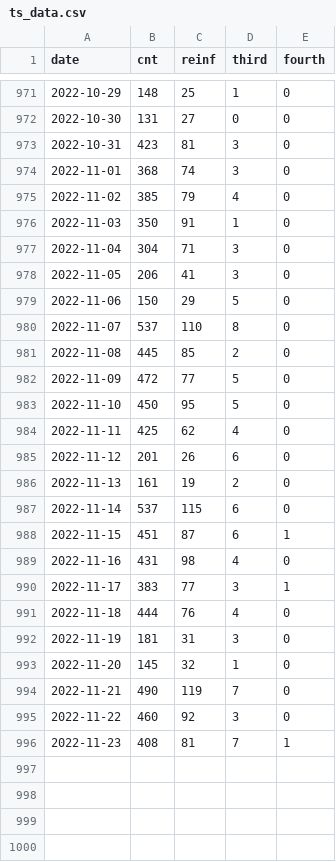
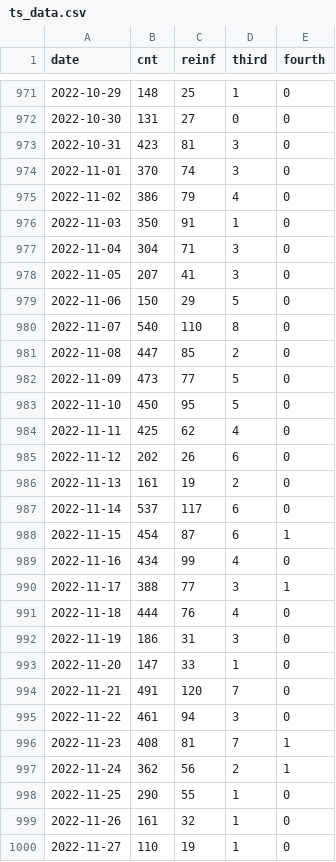
Before and after one commit to SACEMA/reinfectionsBelinda, a CSV file: data/ts_data.csv, drawn as a sheet; only a part is shown, gaps mark what is left out; the diff covers the shown part only.

Commit message:
Updated ts data

```diff
--- a/data/ts_data.csv
+++ b/data/ts_data.csv
@@ -973,24 +973,28 @@
 2022-10-31,423,81,3,0
-2022-11-01,368,74,3,0
-2022-11-02,385,79,4,0
+2022-11-01,370,74,3,0
+2022-11-02,386,79,4,0
 2022-11-03,350,91,1,0
 2022-11-04,304,71,3,0
-2022-11-05,206,41,3,0
+2022-11-05,207,41,3,0
 2022-11-06,150,29,5,0
-2022-11-07,537,110,8,0
-2022-11-08,445,85,2,0
-2022-11-09,472,77,5,0
+2022-11-07,540,110,8,0
+2022-11-08,447,85,2,0
+2022-11-09,473,77,5,0
 2022-11-10,450,95,5,0
 2022-11-11,425,62,4,0
-2022-11-12,201,26,6,0
+2022-11-12,202,26,6,0
 2022-11-13,161,19,2,0
-2022-11-14,537,115,6,0
-2022-11-15,451,87,6,1
-2022-11-16,431,98,4,0
-2022-11-17,383,77,3,1
+2022-11-14,537,117,6,0
+2022-11-15,454,87,6,1
+2022-11-16,434,99,4,0
+2022-11-17,388,77,3,1
 2022-11-18,444,76,4,0
-2022-11-19,181,31,3,0
-2022-11-20,145,32,1,0
-2022-11-21,490,119,7,0
-2022-11-22,460,92,3,0
+2022-11-19,186,31,3,0
+2022-11-20,147,33,1,0
+2022-11-21,491,120,7,0
+2022-11-22,461,94,3,0
 2022-11-23,408,81,7,1
+2022-11-24,362,56,2,1
+2022-11-25,290,55,1,0
+2022-11-26,161,32,1,0
+2022-11-27,110,19,1,0
```
Also changed, not shown: 2 added rows and 26 edited cells elsewhere in this file.
